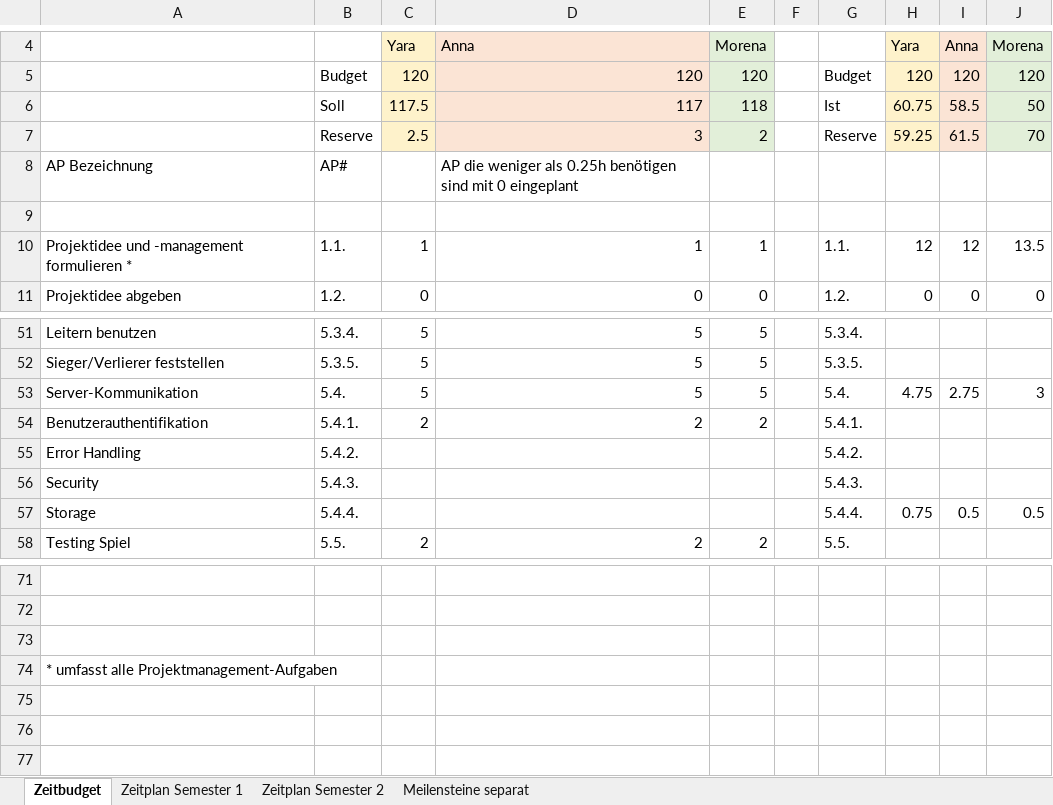
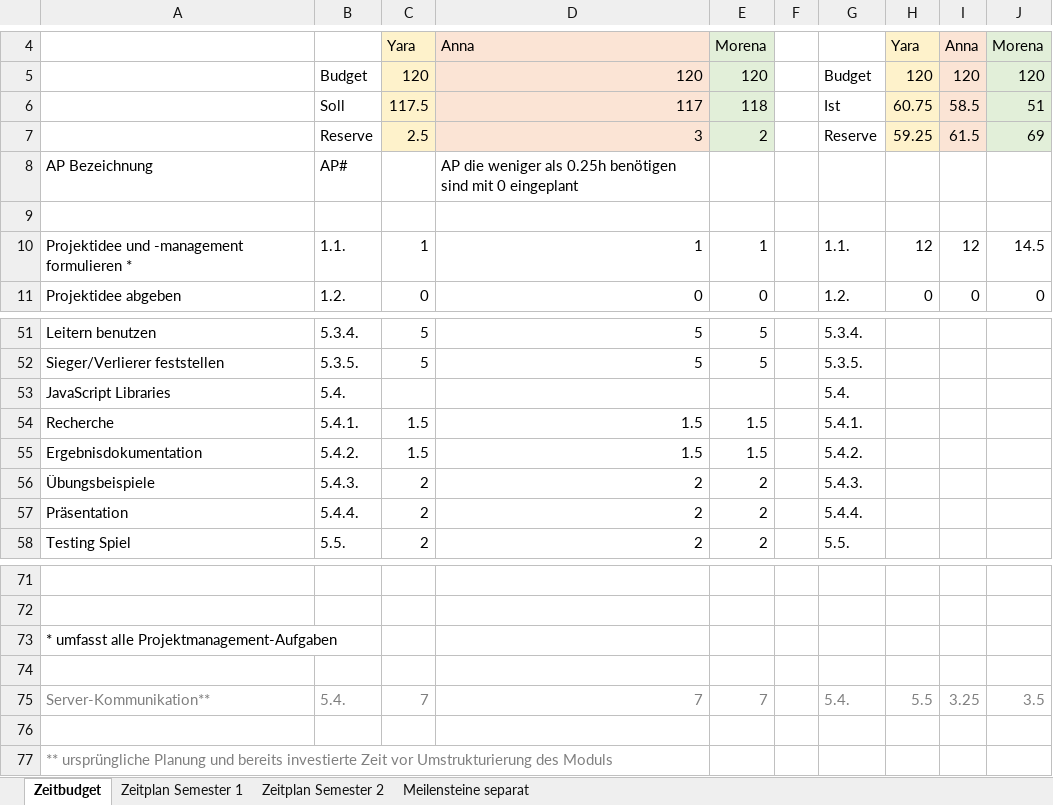
Before and after one commit to anna-staub/leiterlispiel, an Excel workbook: documents/Zeitbudget, -plan und Meilensteine.xlsx, sheet Zeitbudget, drawn as a sheet; only a part is shown, gaps mark what is left out; values as stored, in another font and other column widths than the file's, no borders; addresses are those after the commit; the diff names each change by its address in the sheet, - before the commit and + after, or states it on an @@ line.

Commit message:
update Zeitbudget und Zeitplan

```diff
--- a/documents/Zeitbudget, -plan und Meilensteine.xlsx (sheet Zeitbudget)
+++ b/documents/Zeitbudget, -plan und Meilensteine.xlsx (sheet Zeitbudget)
-J6: 50
+J6: 51
-J7: 70
+J7: 69
-J10: 13.5
+J10: 14.5
-A53: Server-Kommunikation
+A53: JavaScript Libraries
-C53: 5
+C53: (empty)
-D53: 5
+D53: (empty)
-E53: 5
+E53: (empty)
-H53: 4.75
+H53: (empty)
-I53: 2.75
+I53: (empty)
-J53: 3
+J53: (empty)
-A54: Benutzerauthentifikation
+A54: Recherche
-C54: 2
+C54: 1.5
-D54: 2
+D54: 1.5
-E54: 2
+E54: 1.5
-A55: Error Handling
+A55: Ergebnisdokumentation
-C55: (empty)
+C55: 1.5
-D55: (empty)
+D55: 1.5
-E55: (empty)
+E55: 1.5
-A56: Security
+A56: Übungsbeispiele
-C56:C57: (empty)
+C56:C57: 2
-D56:D57: (empty)
+D56:D57: 2
-E56:E57: (empty)
+E56:E57: 2
-A57: Storage
+A57: Präsentation
-H57: 0.75
+H57: (empty)
-I57: 0.5
+I57: (empty)
-J57: 0.5
+J57: (empty)
+row 73: * umfasst alle Projektmanagement-Aufgaben
+row 75: Server-Kommunikation** | 5.4. | 7 | 7 | 7 |  | 5.4. | 5.5 | 3.25 | 3.5
+row 76: (empty)
-A77: * umfasst alle Projektmanagement-Aufgaben
+A77: ** ursprüngliche Planung und bereits investierte Zeit vor Umstrukturierung des Moduls
-A77 text colour: black
+A77 text colour: #7F7F7F
```
Also changed, not shown: sheet Zeitplan Semester 2, sheet Meilensteine separat, sheet Zeitplan Semester 1, formulas that keep their value.
